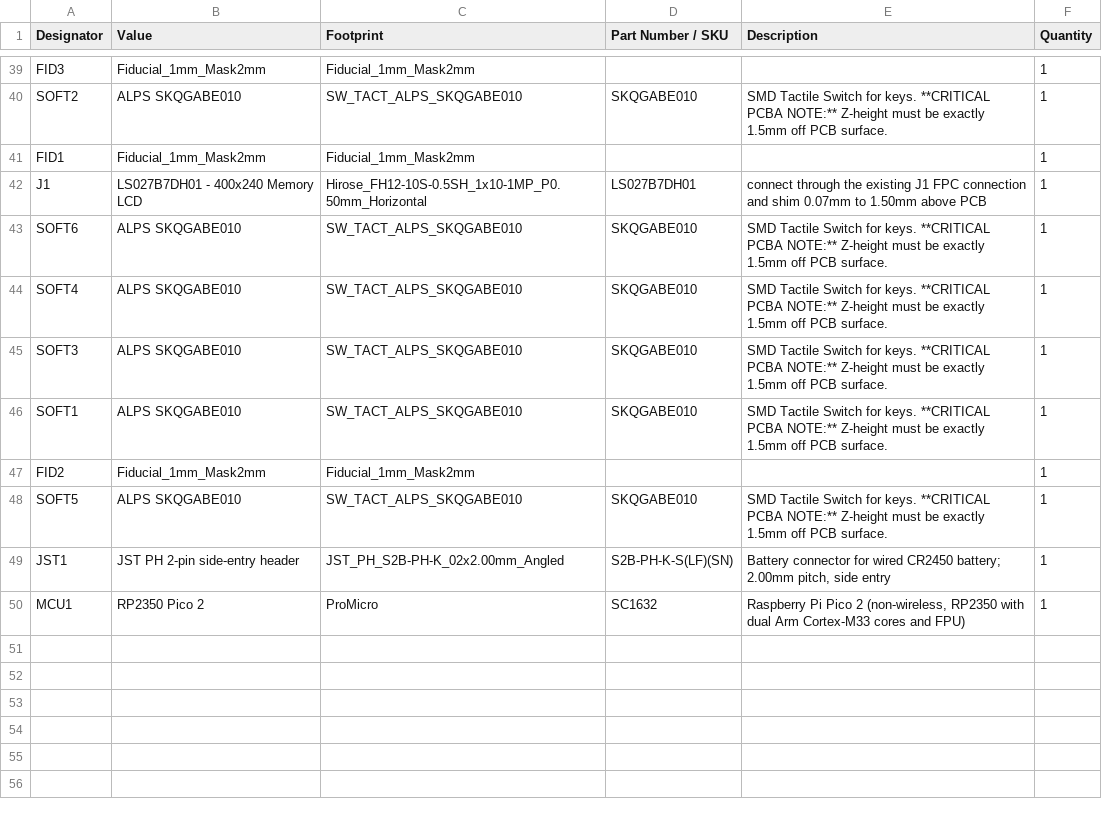
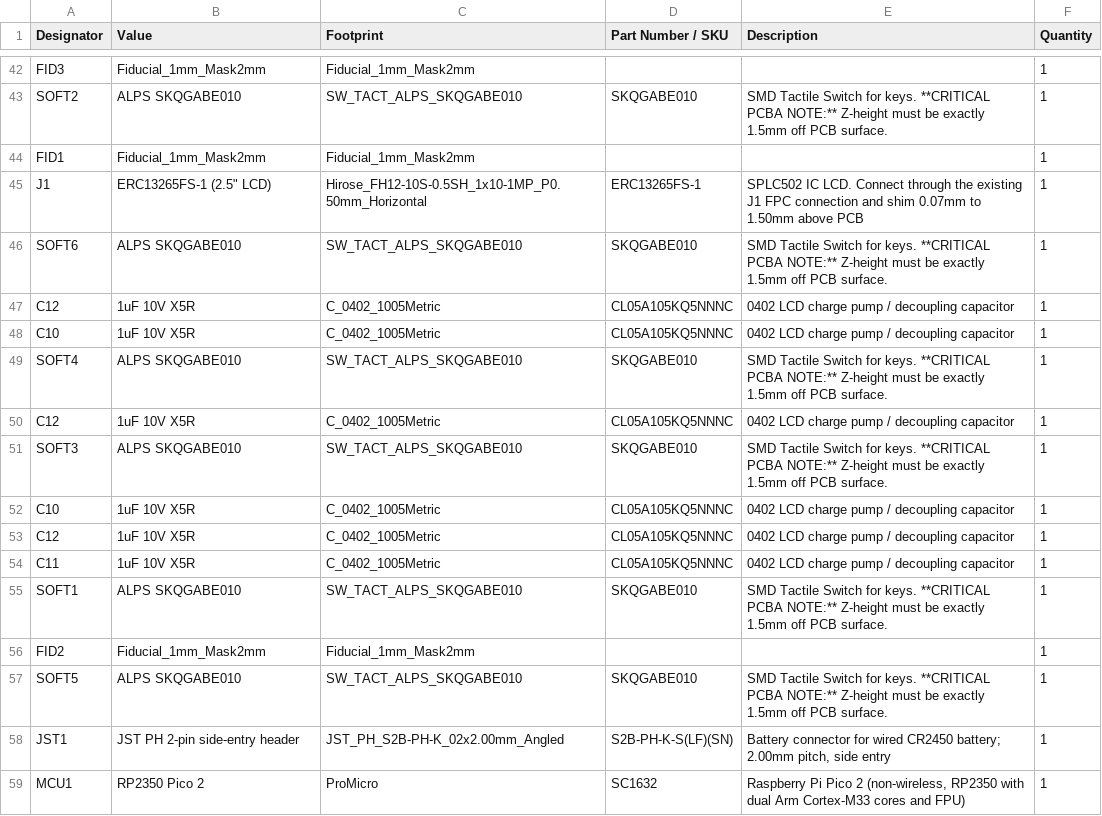
Before and after one commit to abagher2/watch-calc-32, a CSV file: Hardware/output/WatchCalc32_Manufacturing/bom.csv, drawn as a sheet; only a part is shown, gaps mark what is left out; the diff covers the shown part only.

```diff
--- a/Hardware/output/WatchCalc32_Manufacturing/bom.csv
+++ b/Hardware/output/WatchCalc32_Manufacturing/bom.csv
@@ -41,6 +44,12 @@ SOFT2,ALPS SKQGABE010,SW_TACT_ALPS_SKQGABE010,SKQGABE010,SMD Tactile Switch for
 FID1,Fiducial_1mm_Mask2mm,Fiducial_1mm_Mask2mm,,,1
-J1,LS027B7DH01 - 400x240 Memory LCD,Hirose_FH12-10S-0.5SH_1x10-1MP_P0.50mm_Horizontal,LS027B7DH01,connect through the existing J1 FPC connection and shim 0.07mm to 1.50mm above PCB,1
+J1,"ERC13265FS-1 (2.5"" LCD)",Hirose_FH12-10S-0.5SH_1x10-1MP_P0.50mm_Horizontal,ERC13265FS-1,SPLC502 IC LCD. Connect through the existing J1 FPC connection and shim 0.07mm to 1.50mm above PCB,1
 SOFT6,ALPS SKQGABE010,SW_TACT_ALPS_SKQGABE010,SKQGABE010,SMD Tactile Switch for keys. **CRITICAL PCBA NOTE:** Z-height must be exactly 1.5mm off PCB surface.,1
+C12,1uF 10V X5R,C_0402_1005Metric,CL05A105KQ5NNNC,0402 LCD charge pump / decoupling capacitor,1
+C10,1uF 10V X5R,C_0402_1005Metric,CL05A105KQ5NNNC,0402 LCD charge pump / decoupling capacitor,1
 SOFT4,ALPS SKQGABE010,SW_TACT_ALPS_SKQGABE010,SKQGABE010,SMD Tactile Switch for keys. **CRITICAL PCBA NOTE:** Z-height must be exactly 1.5mm off PCB surface.,1
+C12,1uF 10V X5R,C_0402_1005Metric,CL05A105KQ5NNNC,0402 LCD charge pump / decoupling capacitor,1
 SOFT3,ALPS SKQGABE010,SW_TACT_ALPS_SKQGABE010,SKQGABE010,SMD Tactile Switch for keys. **CRITICAL PCBA NOTE:** Z-height must be exactly 1.5mm off PCB surface.,1
+C10,1uF 10V X5R,C_0402_1005Metric,CL05A105KQ5NNNC,0402 LCD charge pump / decoupling capacitor,1
+C12,1uF 10V X5R,C_0402_1005Metric,CL05A105KQ5NNNC,0402 LCD charge pump / decoupling capacitor,1
+C11,1uF 10V X5R,C_0402_1005Metric,CL05A105KQ5NNNC,0402 LCD charge pump / decoupling capacitor,1
 SOFT1,ALPS SKQGABE010,SW_TACT_ALPS_SKQGABE010,SKQGABE010,SMD Tactile Switch for keys. **CRITICAL PCBA NOTE:** Z-height must be exactly 1.5mm off PCB surface.,1
```
Also changed, not shown: 3 added rows and 27 moved rows elsewhere in this file, Hardware/output/WatchCalc32_Manufacturing/centroid.csv, 19 other files.
